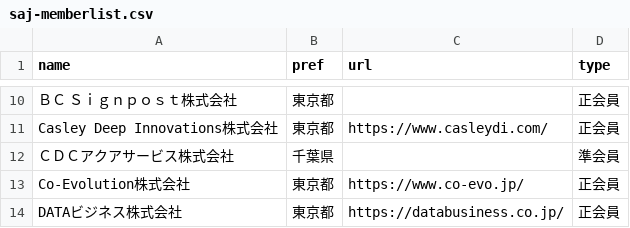
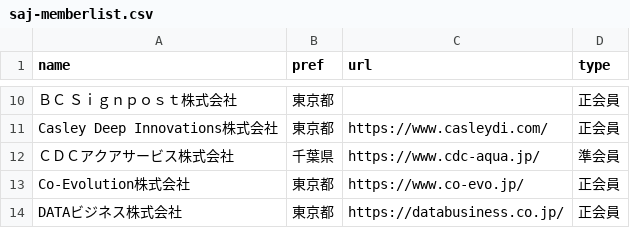
Before and after one commit to code4fukui/opendata-SAJ, a CSV file: saj-memberlist.csv, drawn as a sheet; only a part is shown, gaps mark what is left out; the diff names each change by its address in the sheet, - before the commit and + after, or states it on an @@ line.

Commit message:
update data

```diff
--- a/saj-memberlist.csv
+++ b/saj-memberlist.csv
-C12 (url): (empty)
+C12 (url): https://www.cdc-aqua.jp/
```
